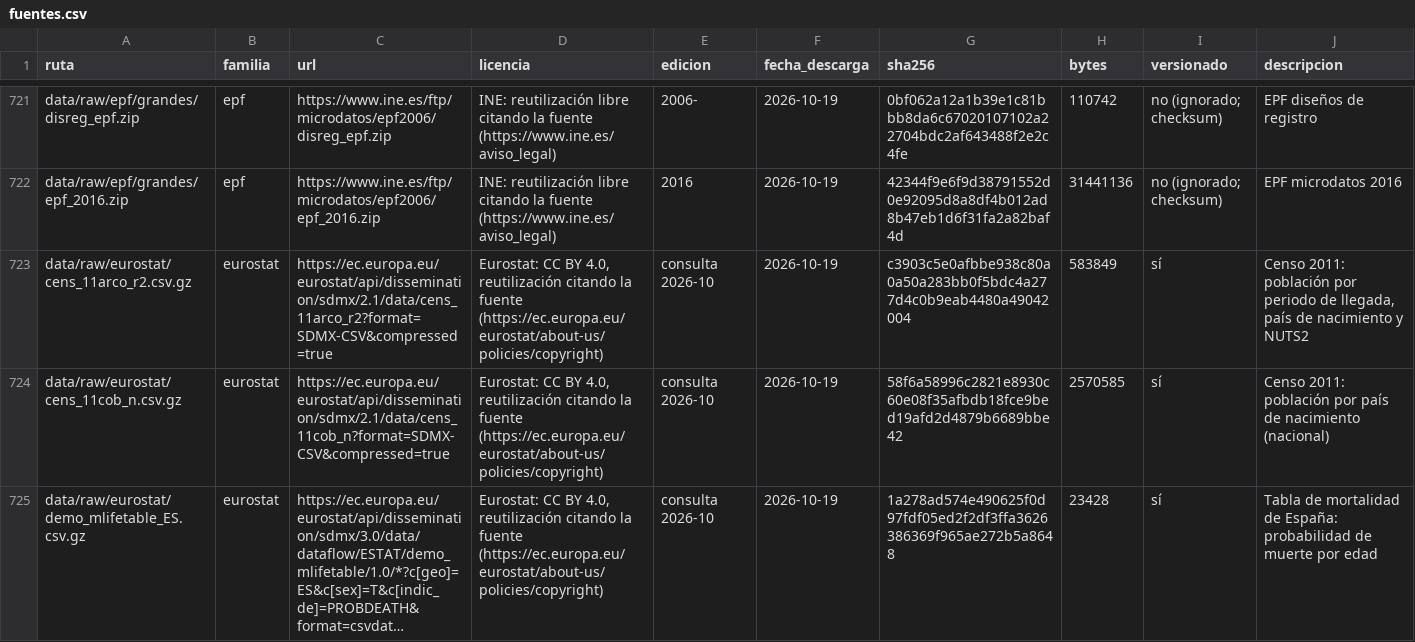
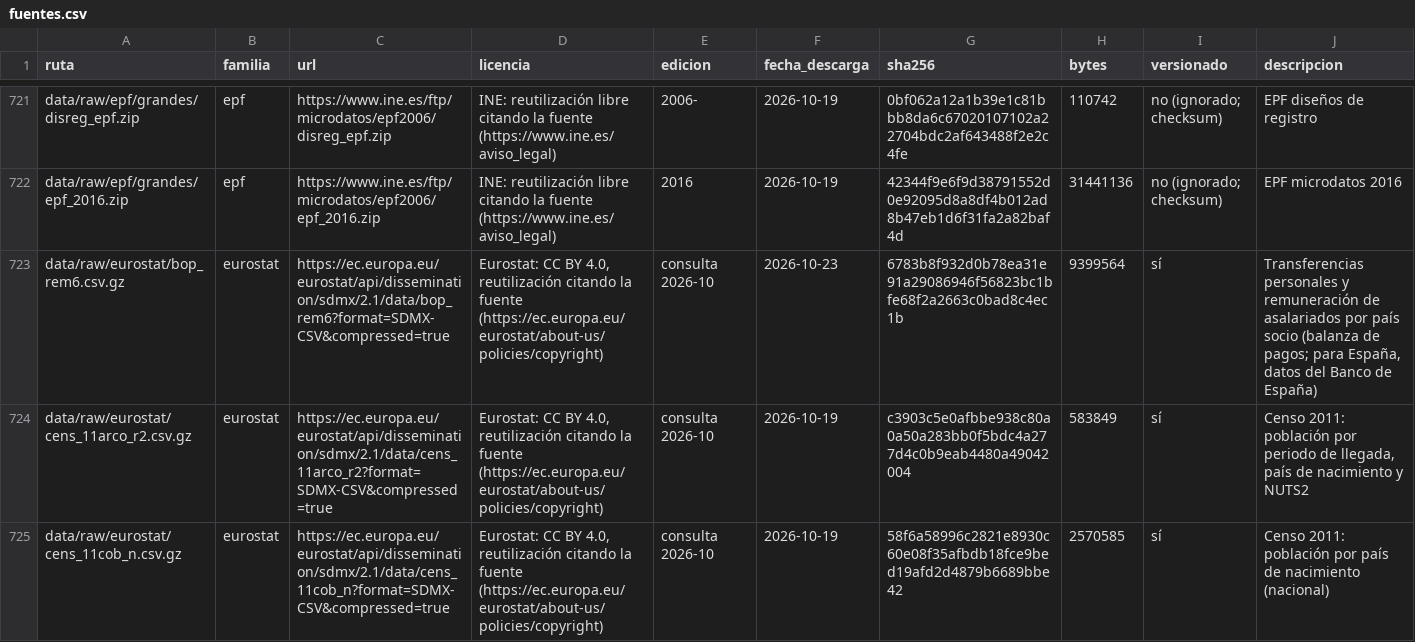
Before and after one commit to Phraselium/Contribution, a CSV file: data/fuentes.csv, drawn as a sheet; only a part is shown, gaps mark what is left out; the shorter side is filled out with more unchanged rows; long unchanged cells end in …; the diff names each change by its address in the sheet, - before the commit and + after, or states it on an @@ line.

```diff
--- a/data/fuentes.csv
+++ b/data/fuentes.csv
+row 723: data/raw/eurostat/bop_rem6.csv.gz | eurostat | https://ec.europa.eu/eurostat/api/dissemination/sdmx/2.1/data/bop_rem6?format=SDMX-CSV&compressed=true | Eurostat: CC BY 4.0, reutilización citando la fuente (https://ec.europa.eu/eurostat/about-us/policies/copyright) | consulta 2026-10 | 2026-10-23 | 6783b8f932d0b78ea31e91a29086946f56823bc1bfe68f2a2663c0bad8c4ec1b | 9399564 | sí | Transferencias personales y remuneración de asalariados por país socio (balanza de pagos; para España, datos del Banco de España)
```
Also changed, not shown: 18 other files.
